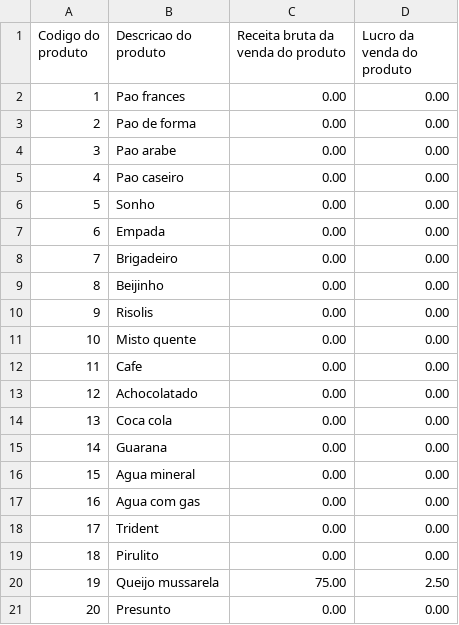
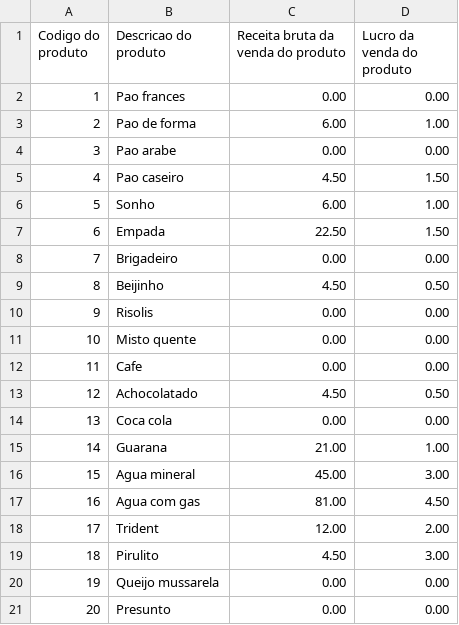
Before and after one commit to LeandroSteffens/Projeto_Padaria, a CSV file: vendasprod.csv, drawn as a sheet.

```diff
--- a/vendasprod.csv
+++ b/vendasprod.csv
@@ -2,9 +2,9 @@ Codigo do produto;Descricao do produto;Receita bruta da venda do produto;Lucro d
 1;Pao frances;0.00;0.00
-2;Pao de forma;0.00;0.00
+2;Pao de forma;6.00;1.00
 3;Pao arabe;0.00;0.00
-4;Pao caseiro;0.00;0.00
-5;Sonho;0.00;0.00
-6;Empada;0.00;0.00
+4;Pao caseiro;4.50;1.50
+5;Sonho;6.00;1.00
+6;Empada;22.50;1.50
 7;Brigadeiro;0.00;0.00
-8;Beijinho;0.00;0.00
+8;Beijinho;4.50;0.50
 9;Risolis;0.00;0.00
@@ -12,10 +12,10 @@ Codigo do produto;Descricao do produto;Receita bruta da venda do produto;Lucro d
 11;Cafe;0.00;0.00
-12;Achocolatado;0.00;0.00
+12;Achocolatado;4.50;0.50
 13;Coca cola;0.00;0.00
-14;Guarana;0.00;0.00
-15;Agua mineral;0.00;0.00
-16;Agua com gas;0.00;0.00
-17;Trident;0.00;0.00
-18;Pirulito;0.00;0.00
-19;Queijo mussarela;75.00;2.50
+14;Guarana;21.00;1.00
+15;Agua mineral;45.00;3.00
+16;Agua com gas;81.00;4.50
+17;Trident;12.00;2.00
+18;Pirulito;4.50;3.00
+19;Queijo mussarela;0.00;0.00
 20;Presunto;0.00;0.00
```
Also changed, not shown: apagar.csv, estoque.csv, 7 other files.
